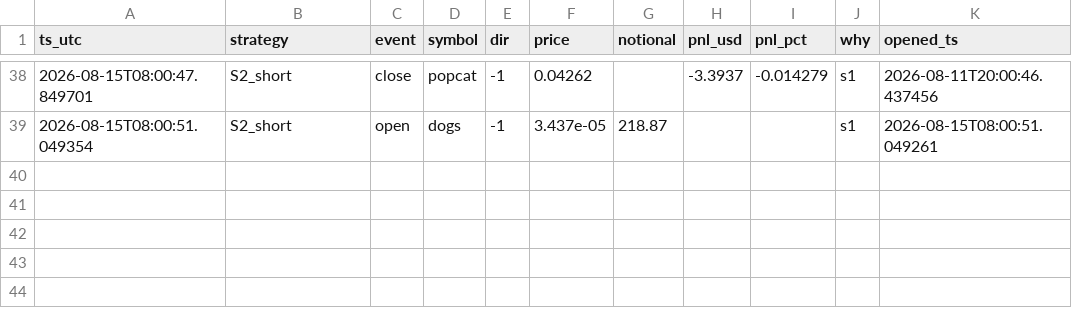
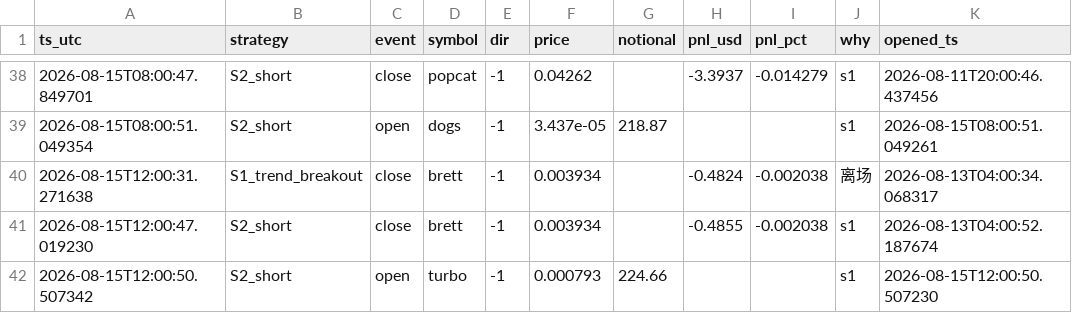
Before and after one commit to cecily626-crypto/claude-trading-bot-v1, a CSV file: shadow_trades.csv, drawn as a sheet; only a part is shown, gaps mark what is left out.

```diff
--- a/shadow_trades.csv
+++ b/shadow_trades.csv
@@ -39 +39,4 @@ ts_utc,strategy,event,symbol,dir,price,notional,pnl_usd,pnl_pct,why,opened_ts
 2026-08-15T08:00:51.049354,S2_short,open,dogs,-1,3.437e-05,218.87,,,s1,2026-08-15T08:00:51.049261
+2026-08-15T12:00:31.271638,S1_trend_breakout,close,brett,-1,0.003934,,-0.4824,-0.002038,离场,2026-08-13T04:00:34.068317
+2026-08-15T12:00:47.019230,S2_short,close,brett,-1,0.003934,,-0.4855,-0.002038,s1,2026-08-13T04:00:52.187674
+2026-08-15T12:00:50.507342,S2_short,open,turbo,-1,0.000793,224.66,,,s1,2026-08-15T12:00:50.507230
```
Also changed, not shown: 4 other files.
